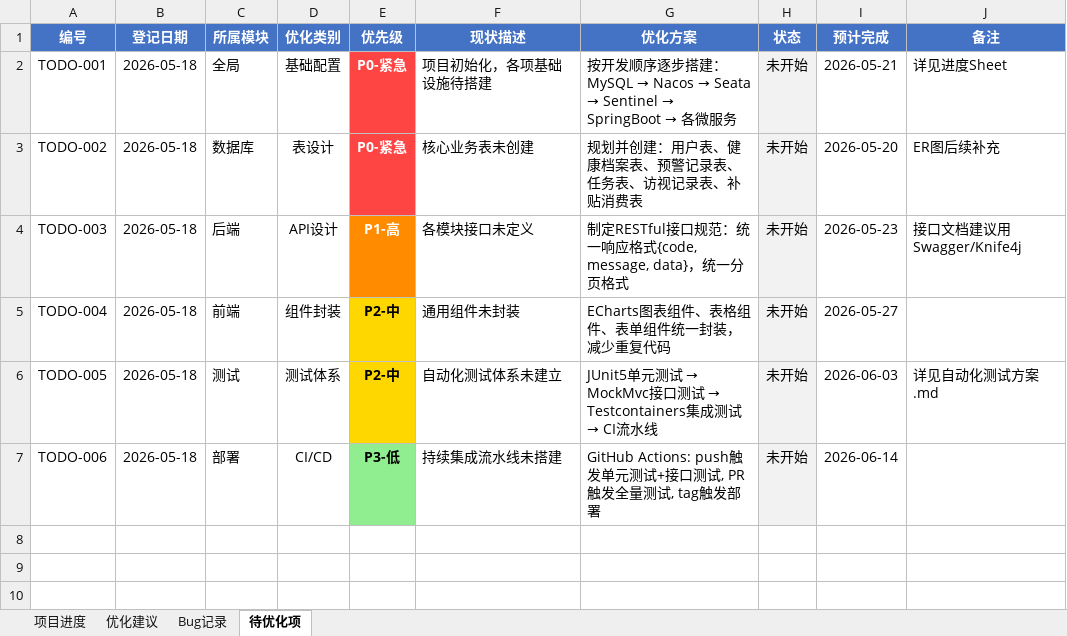
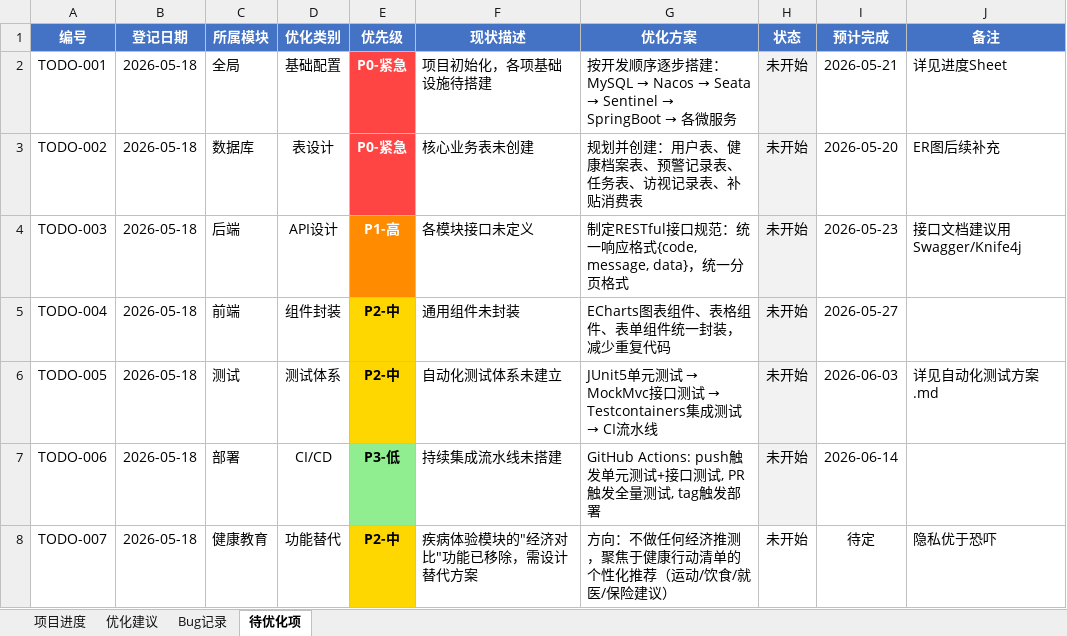
Before and after one commit to zestarts/Space, an Excel workbook: 项目进度追踪.xlsx, sheet 待优化项, drawn as a sheet; values as stored, in another font and other column widths than the file's, no borders; the diff names each change by its address in the sheet, - before the commit and + after, or states it on an @@ line.

```diff
--- a/项目进度追踪.xlsx (sheet 待优化项)
+++ b/项目进度追踪.xlsx (sheet 待优化项)
+row 8: TODO-007 | 2026-05-18 | 健康教育 | 功能替代 | P2-中 | 疾病体验模块的"经济对比"功能已移除，需设计替代方案 | 方向：不做任何经济推测，聚焦于健康行动清单的个性化推荐（运动/饮食/就医/保险建议） | 未开始 | 待定 | 隐私优于恐吓
```
Also changed, not shown: sheet 优化建议, 1 other file.
